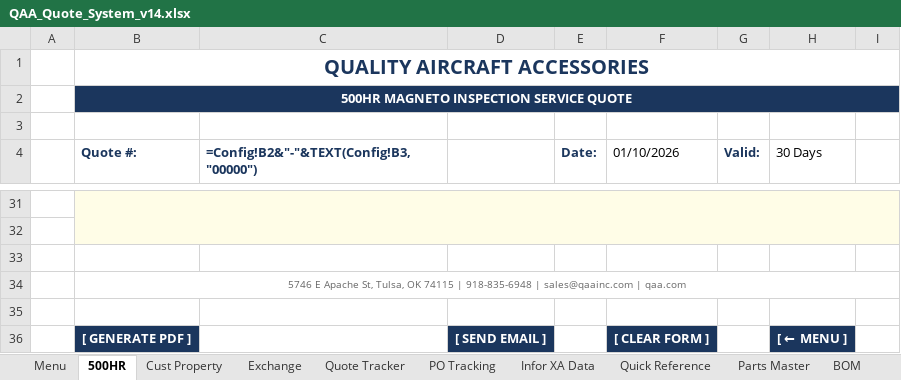
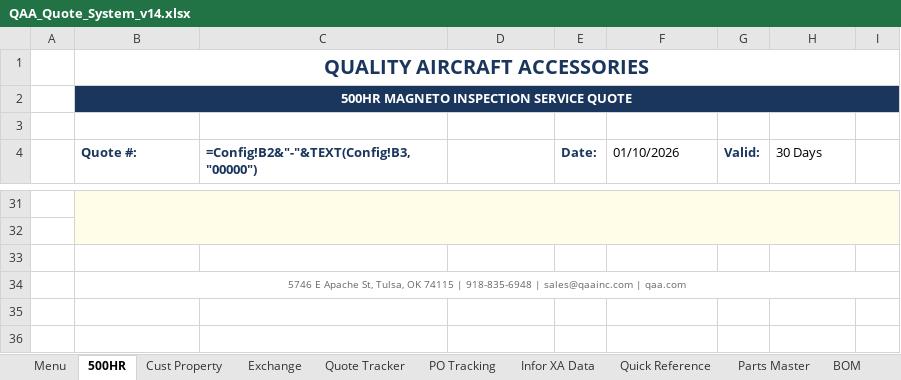
Before and after one commit to Sharks820/Test, an Excel workbook: QAA_Quote_System_v14.xlsx, sheet 500HR, drawn as a sheet; only a part is shown, gaps mark what is left out; values as stored, in another font and other column widths than the file's, no borders; formulas without a stored value are shown as written; charts and pictures not drawn; the diff names each change by its address in the sheet, - before the commit and + after, or states it on an @@ line.

```diff
--- a/QAA_Quote_System_v14.xlsx (sheet 500HR)
+++ b/QAA_Quote_System_v14.xlsx (sheet 500HR)
-row 35: (empty)
-row 36:  | [ GENERATE PDF ] |  | [ SEND EMAIL ] |  | [ CLEAR FORM ] |  | [ ← MENU ]
```
Also changed, not shown: sheet Cust Property, sheet Exchange, sheet Menu, charts or pictures, 16 other files.
